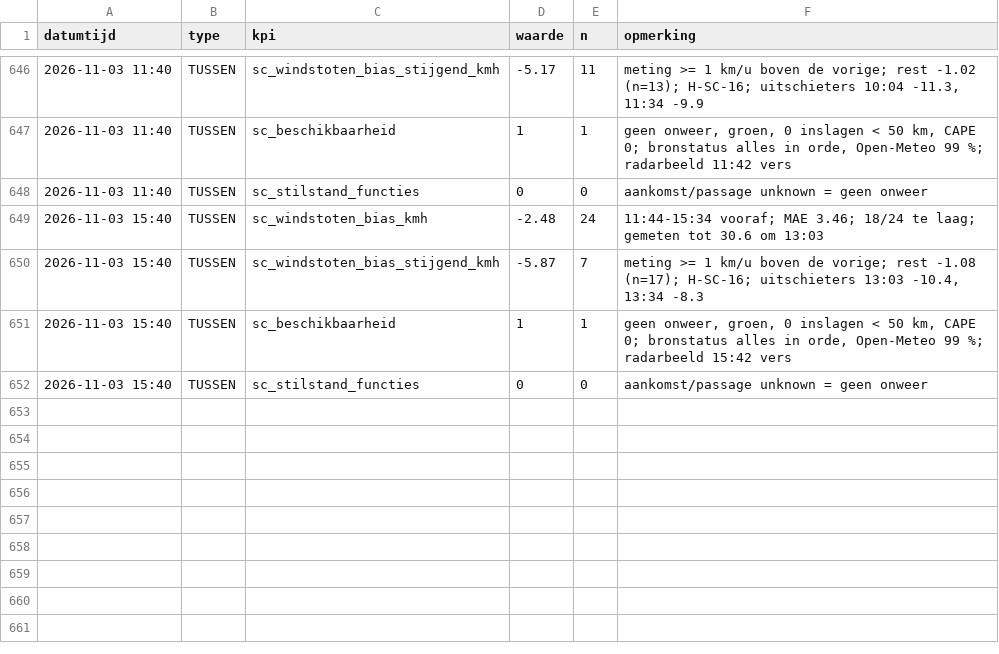
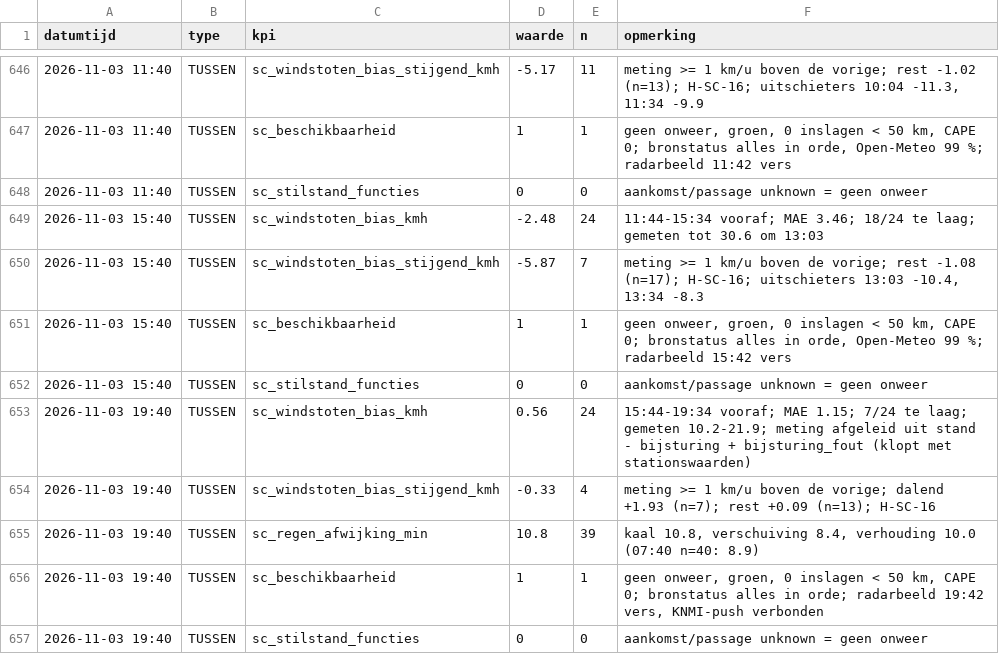
Before and after one commit to Roedie84/StormchaseNL, a CSV file: KPI.csv, drawn as a sheet; only a part is shown, gaps mark what is left out; the diff names each change by its address in the sheet, - before the commit and + after, or states it on an @@ line.

```diff
--- a/KPI.csv
+++ b/KPI.csv
+row 653: 2026-11-03 19:40 | TUSSEN | sc_windstoten_bias_kmh | 0.56 | 24 | 15:44-19:34 vooraf; MAE 1.15; 7/24 te laag; gemeten 10.2-21.9; meting afgeleid uit stand - bijsturing + bijsturing_fout (klopt met stationswaarden)
+row 654: 2026-11-03 19:40 | TUSSEN | sc_windstoten_bias_stijgend_kmh | -0.33 | 4 | meting >= 1 km/u boven de vorige; dalend +1.93 (n=7); rest +0.09 (n=13); H-SC-16
+row 655: 2026-11-03 19:40 | TUSSEN | sc_regen_afwijking_min | 10.8 | 39 | kaal 10.8, verschuiving 8.4, verhouding 10.0 (07:40 n=40: 8.9)
+row 656: 2026-11-03 19:40 | TUSSEN | sc_beschikbaarheid | 1 | 1 | geen onweer, groen, 0 inslagen < 50 km, CAPE 0; bronstatus alles in orde; radarbeeld 19:42 vers, KNMI-push verbonden
+row 657: 2026-11-03 19:40 | TUSSEN | sc_stilstand_functies | 0 | 0 | aankomst/passage unknown = geen onweer
```
Also changed, not shown: 1 other file.
